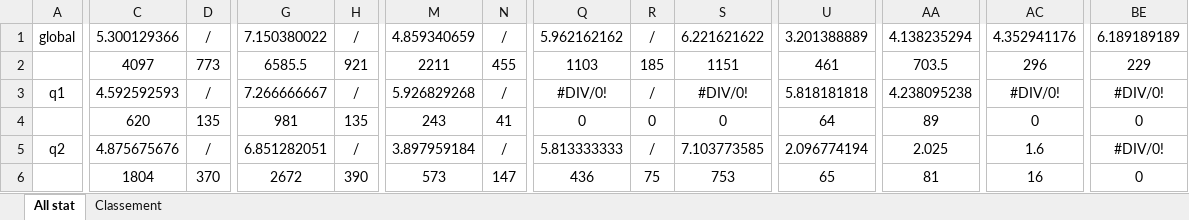
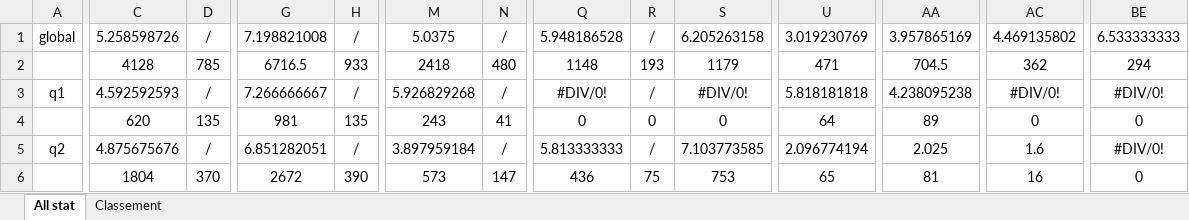
Before and after one commit to boris500/podium-quiz, an Excel workbook: classement_whist_2023_2025.xlsx, sheet All stat, drawn as a sheet; only a part is shown, gaps mark what is left out; values as stored, in another font and other column widths than the file's, no borders; conditional formats not drawn; the diff covers the shown part only; the diff names each change by its address in the sheet, - before the commit and + after, or states it on an @@ line.

Commit message:
update excel

```diff
--- a/classement_whist_2023_2025.xlsx (sheet All stat)
+++ b/classement_whist_2023_2025.xlsx (sheet All stat)
-C1: 5.300129366
+C1: 5.258598726
-G1: 7.150380022
+G1: 7.198821008
-M1: 4.859340659
+M1: 5.0375
-Q1: 5.962162162
+Q1: 5.948186528
-S1: 6.221621622
+S1: 6.205263158
-U1: 3.201388889
+U1: 3.019230769
-AA1: 4.138235294
+AA1: 3.957865169
-AC1: 4.352941176
+AC1: 4.469135802
-BE1: 6.189189189
+BE1: 6.533333333
-C2: 4097
+C2: 4128
-D2: 773
+D2: 785
-G2: 6585.5
+G2: 6716.5
-H2: 921
+H2: 933
-M2: 2211
+M2: 2418
-N2: 455
+N2: 480
-Q2: 1103
+Q2: 1148
-R2: 185
+R2: 193
-S2: 1151
+S2: 1179
-U2: 461
+U2: 471
-AA2: 703.5
+AA2: 704.5
-AC2: 296
+AC2: 362
-BE2: 229
+BE2: 294
```
Also changed, not shown: 8 added rows, 3 removed rows and 150 edited cells elsewhere in this sheet, sheet Classement, formulas that keep their value.
